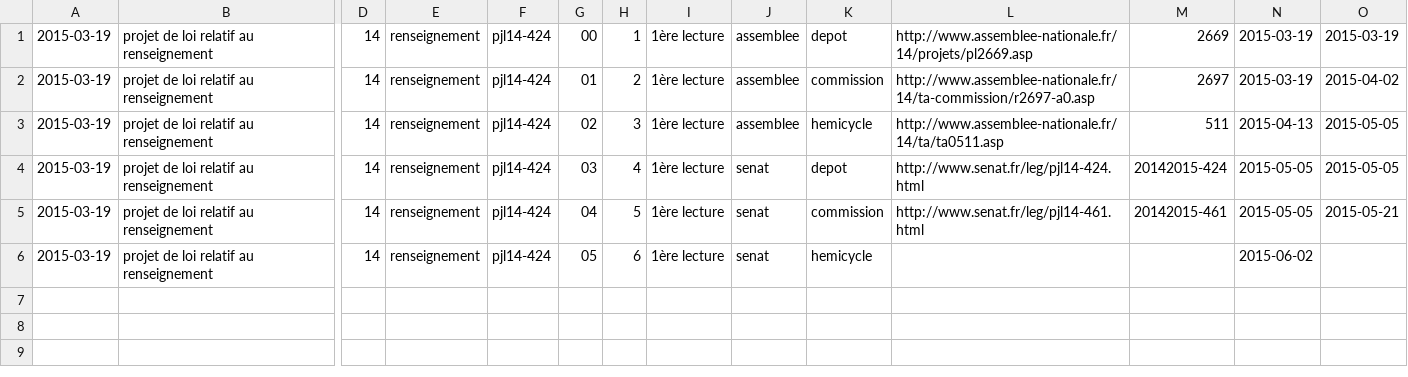
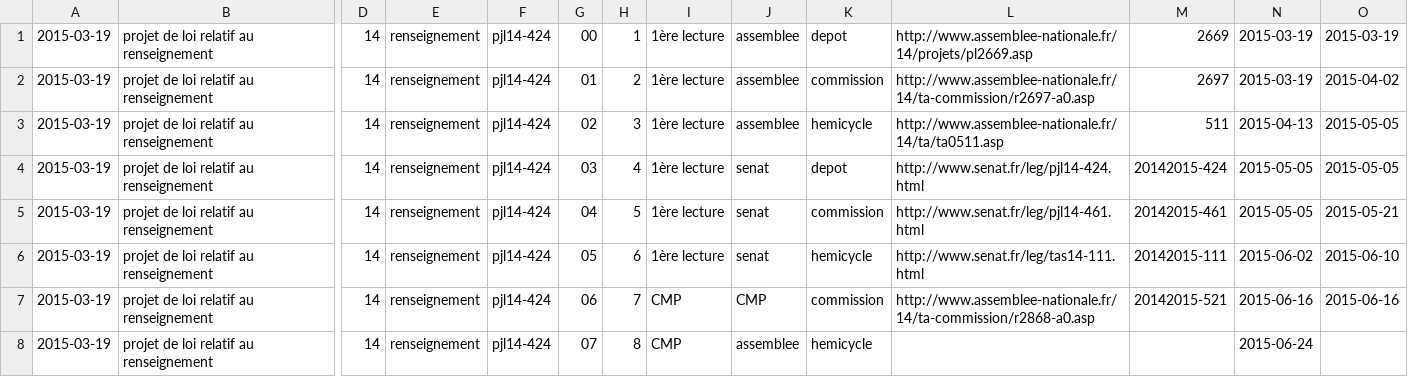
Before and after one commit to regardscitoyens/the-law-factory-parser, a CSV file: data/pjl14-424/.tmp/dossier.csv, drawn as a sheet; only a part is shown, gaps mark what is left out; rows hold the shown columns only; the diff names each change by its address in the sheet, - before the commit and + after, or states it on an @@ line.

```diff
--- a/data/pjl14-424/.tmp/dossier.csv
+++ b/data/pjl14-424/.tmp/dossier.csv
-L6: (empty)
+L6: http://www.senat.fr/leg/tas14-111.html
-M6: (empty)
+M6: 20142015-111
-O6: (empty)
+O6: 2015-06-10
+row 7: 2015-03-19 | projet de loi relatif au renseignement | 14 | renseignement | pjl14-424 | 06 | 7 | CMP | CMP | commission | http://www.assemblee-nationale.fr/14/ta-commission/r2868-a0.asp | 20142015-521 | 2015-06-16 | 2015-06-16
+row 8: 2015-03-19 | projet de loi relatif au renseignement | 14 | renseignement | pjl14-424 | 07 | 8 | CMP | assemblee | hemicycle |  |  | 2015-06-24
```
Also changed, not shown: 2 other files.
